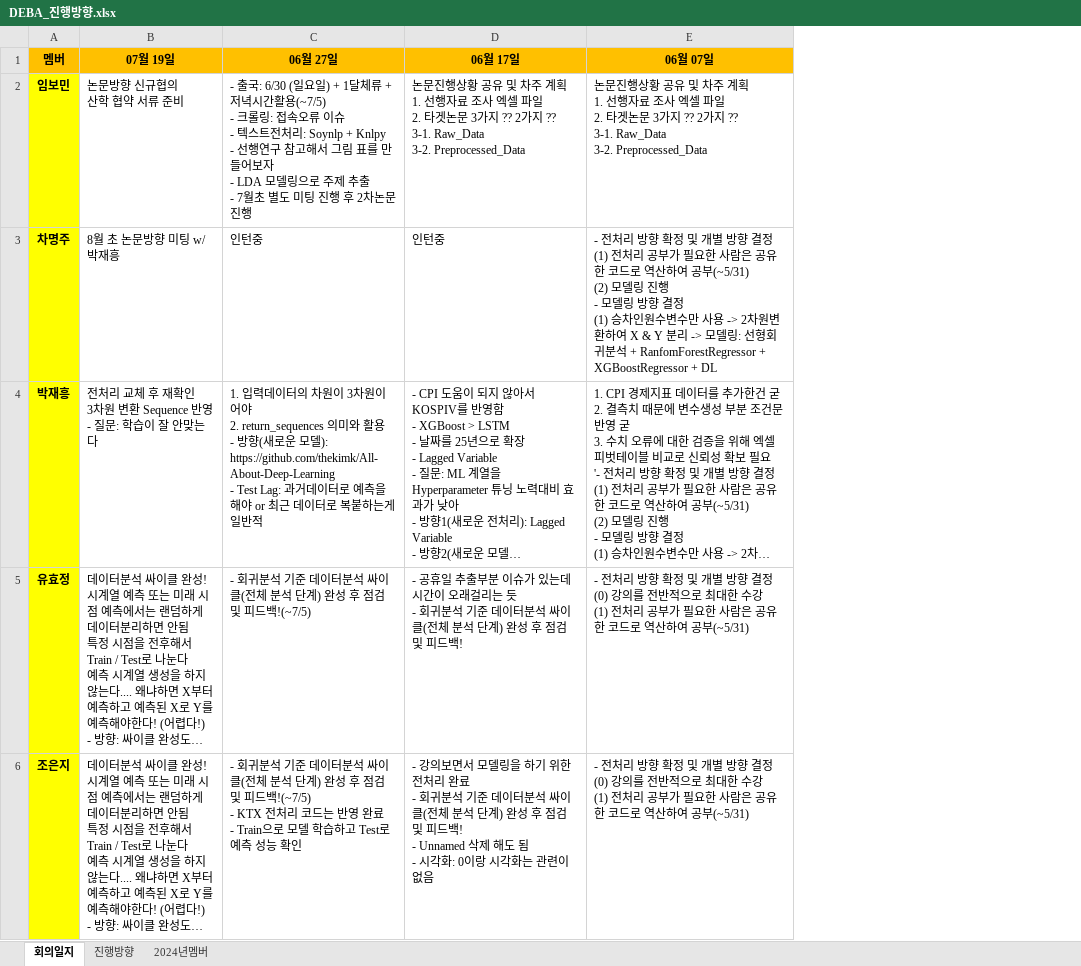
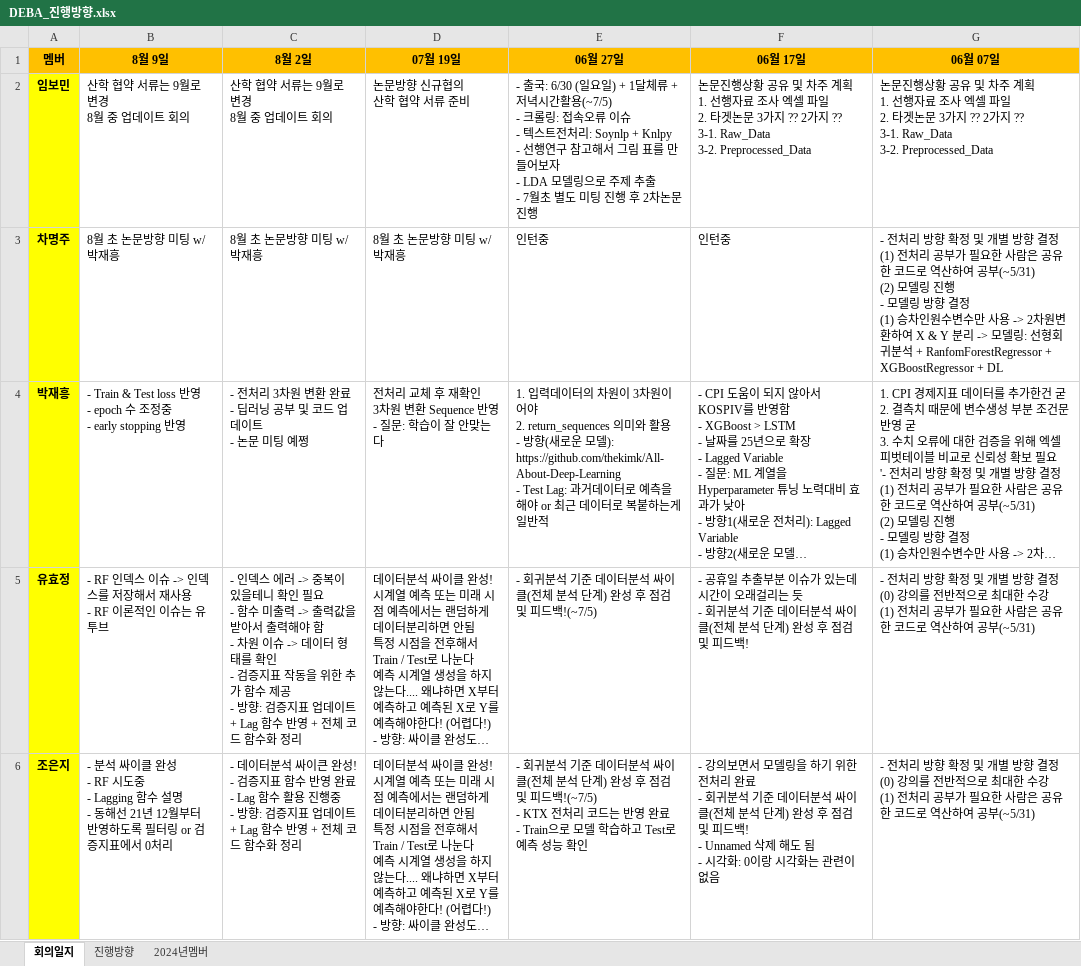
Before and after one commit to thekimk/DEBA-Research, an Excel workbook: [Document]/DEBA_진행방향.xlsx, sheet 회의일지, drawn as a sheet; only a part is shown; long unchanged cells end in …; values as stored, in another font and other column widths than the file's, no borders; ↵ is a line break in a cell; the diff names each change by its address in the sheet, - before the commit and + after, or states it on an @@ line.

```diff
--- a/[Document]/DEBA_진행방향.xlsx (sheet 회의일지)
+++ b/[Document]/DEBA_진행방향.xlsx (sheet 회의일지)
+column B (8월 9일), rows 2-6: 산학 협약 서류는 9월로 변경 ↵ 8월 중 업데이트 회의 | 8월 초 논문방향 미팅 w/ 박재흥 | - Train & Test loss 반영 ↵ - epoch 수 조정중 ↵ - early stopping 반영 | - RF 인덱스 이슈 -> 인덱스를 저장해서 재사용 ↵ - RF 이론적인 이슈는 유투브 | - 분석 싸이클 완성 ↵ - RF 시도중 ↵ - Lagging 함수 설명 ↵ - 동해선 21년 12월부터 반영하도록 필터링 or 검증지표에서 0처리
+column C (8월 2일), rows 2-6: 산학 협약 서류는 9월로 변경 ↵ 8월 중 업데이트 회의 | 8월 초 논문방향 미팅 w/ 박재흥 | - 전처리 3차원 변환 완료 ↵ - 딥러닝 공부 및 코드 업데이트 ↵ - 논문 미팅 예쩡 | - 인덱스 에러 -> 중복이 있을테니 확인 필요 ↵ - 함수 미출력 -> 출력값을 받아서 출력해야 함 ↵ - 차원 이슈 -> 데이터 형태를 확인 ↵ - 검증지표 작동을 위한 추가 함수 제공 ↵ - 방향: 검증지표 업데이트 + Lag 함수 반영 + 전체 코드 함수화 정리 | - 데이터분석 싸이큰 완성! ↵ - 검증지표 함수 반영 완료 ↵ - Lag 함수 활용 진행중 ↵ - 방향: 검증지표 업데이트 + Lag 함수 반영 + 전체 코드 함수화 정리
```
Also changed, not shown: 4 other files.
